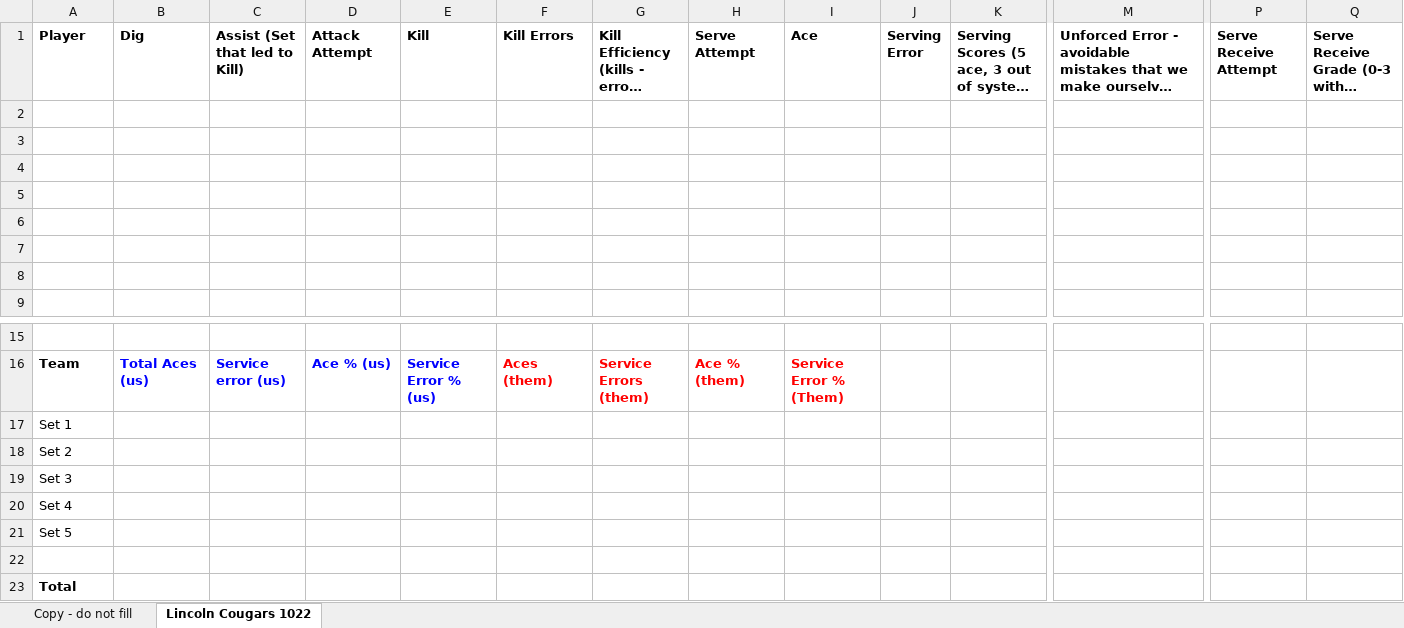
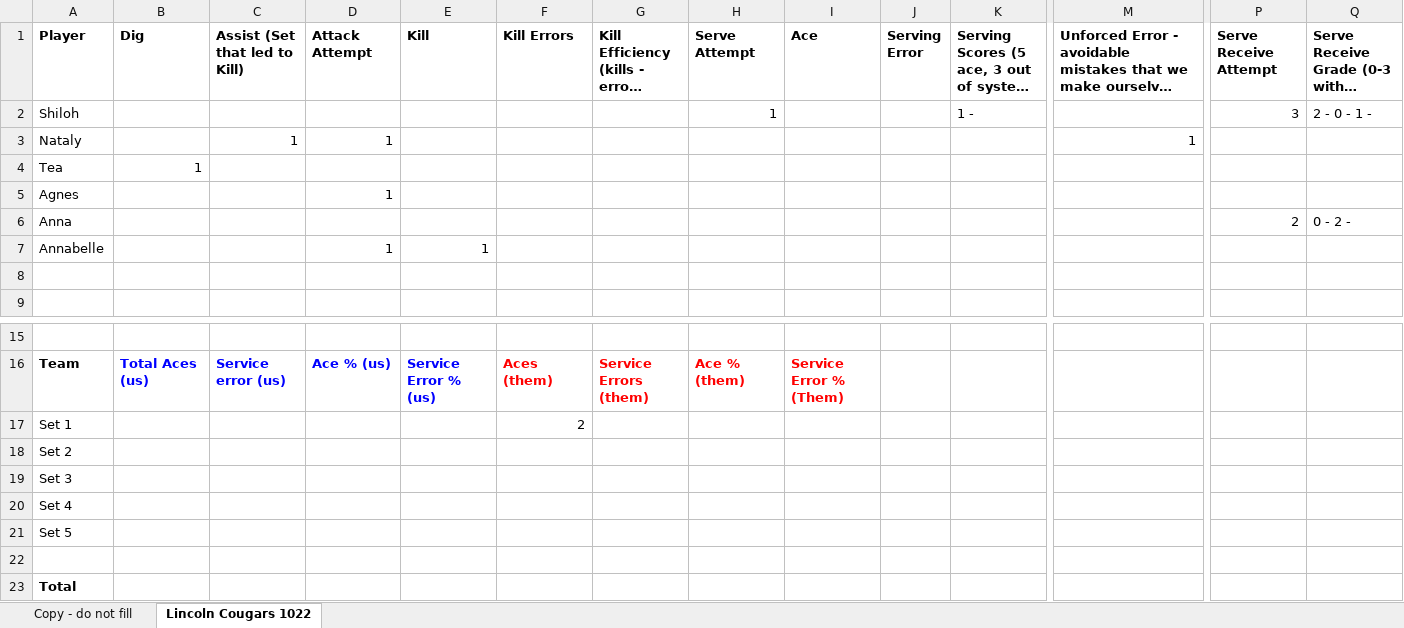
Before and after one commit to clancyred/defenders-volleyball, an Excel workbook: source/varsity_stat_workbook.xlsx, sheet Lincoln Cougars 1022, drawn as a sheet; only a part is shown, gaps mark what is left out; long unchanged cells end in …; values as stored, in another font and other column widths than the file's, no borders; charts and pictures not drawn; rows hold the shown columns only; the diff names each change by its address in the sheet, - before the commit and + after, or states it on an @@ line.

Commit message:
Update stat workbook from Google Sheet

```diff
--- a/source/varsity_stat_workbook.xlsx (sheet Lincoln Cougars 1022)
+++ b/source/varsity_stat_workbook.xlsx (sheet Lincoln Cougars 1022)
-row 2: (empty)
+row 2: Shiloh |  |  |  |  |  |  | 1 |  |  | 1 - |  | 3 | 2 - 0 - 1 -
-row 3: (empty)
+row 3: Nataly |  | 1 | 1 |  |  |  |  |  |  |  | 1
-row 4: (empty)
+row 4: Tea | 1
-row 5: (empty)
+row 5: Agnes |  |  | 1
-row 6: (empty)
+row 6: Anna |  |  |  |  |  |  |  |  |  |  |  | 2 | 0 - 2 -
-row 7: (empty)
+row 7: Annabelle |  |  | 1 | 1
-F17 (Kill Errors): (empty)
+F17 (Kill Errors): 2
```
